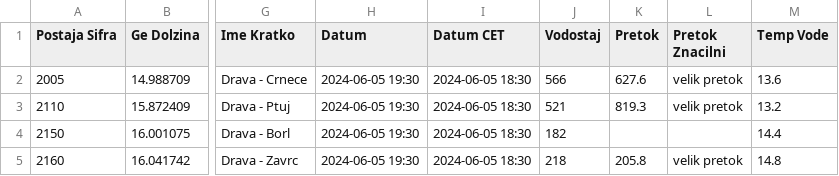
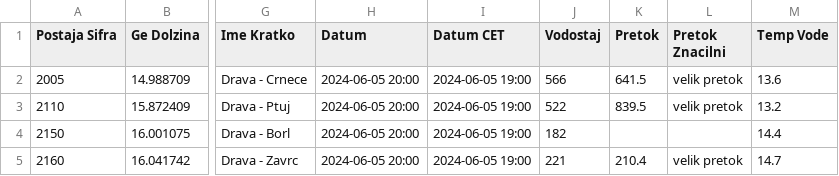
Before and after one commit to ZanPovseGit/RekeVodotok, a CSV file: data/raw/reka_data.csv, drawn as a sheet; only a part is shown, gaps mark what is left out; the diff names each change by its address in the sheet, - before the commit and + after, or states it on an @@ line.

Commit message:
data commit reka

```diff
--- a/data/raw/reka_data.csv
+++ b/data/raw/reka_data.csv
-H2:H5 (Datum): 2024-06-05 19:30
+H2:H5 (Datum): 2024-06-05 20:00
-I2:I5 (Datum CET): 2024-06-05 18:30
+I2:I5 (Datum CET): 2024-06-05 19:00
-K2 (Pretok): 627.6
+K2 (Pretok): 641.5
-J3 (Vodostaj): 521
+J3 (Vodostaj): 522
-K3 (Pretok): 819.3
+K3 (Pretok): 839.5
-J5 (Vodostaj): 218
+J5 (Vodostaj): 221
-K5 (Pretok): 205.8
+K5 (Pretok): 210.4
-M5 (Temp Vode): 14.8
+M5 (Temp Vode): 14.7
```
